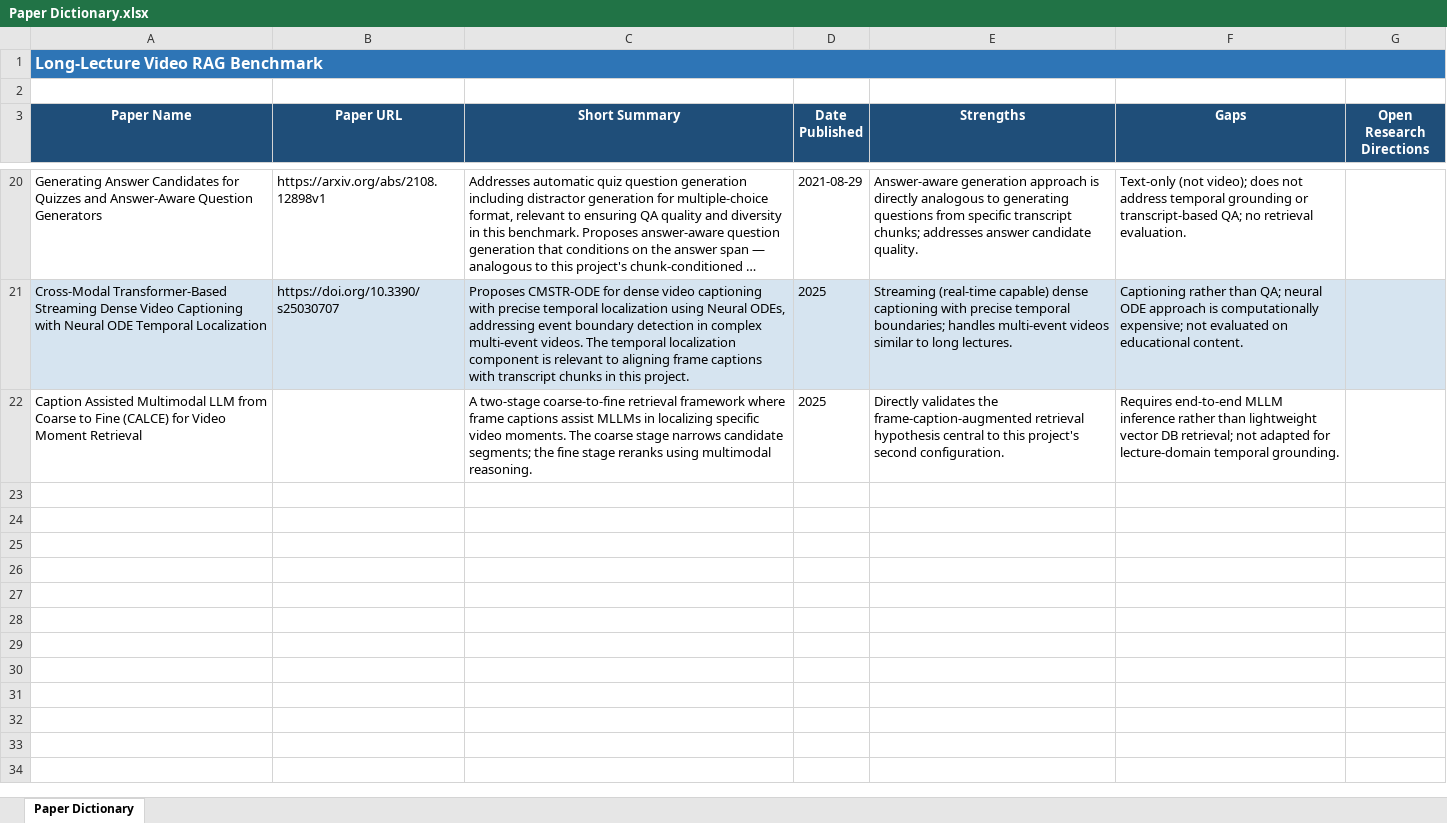
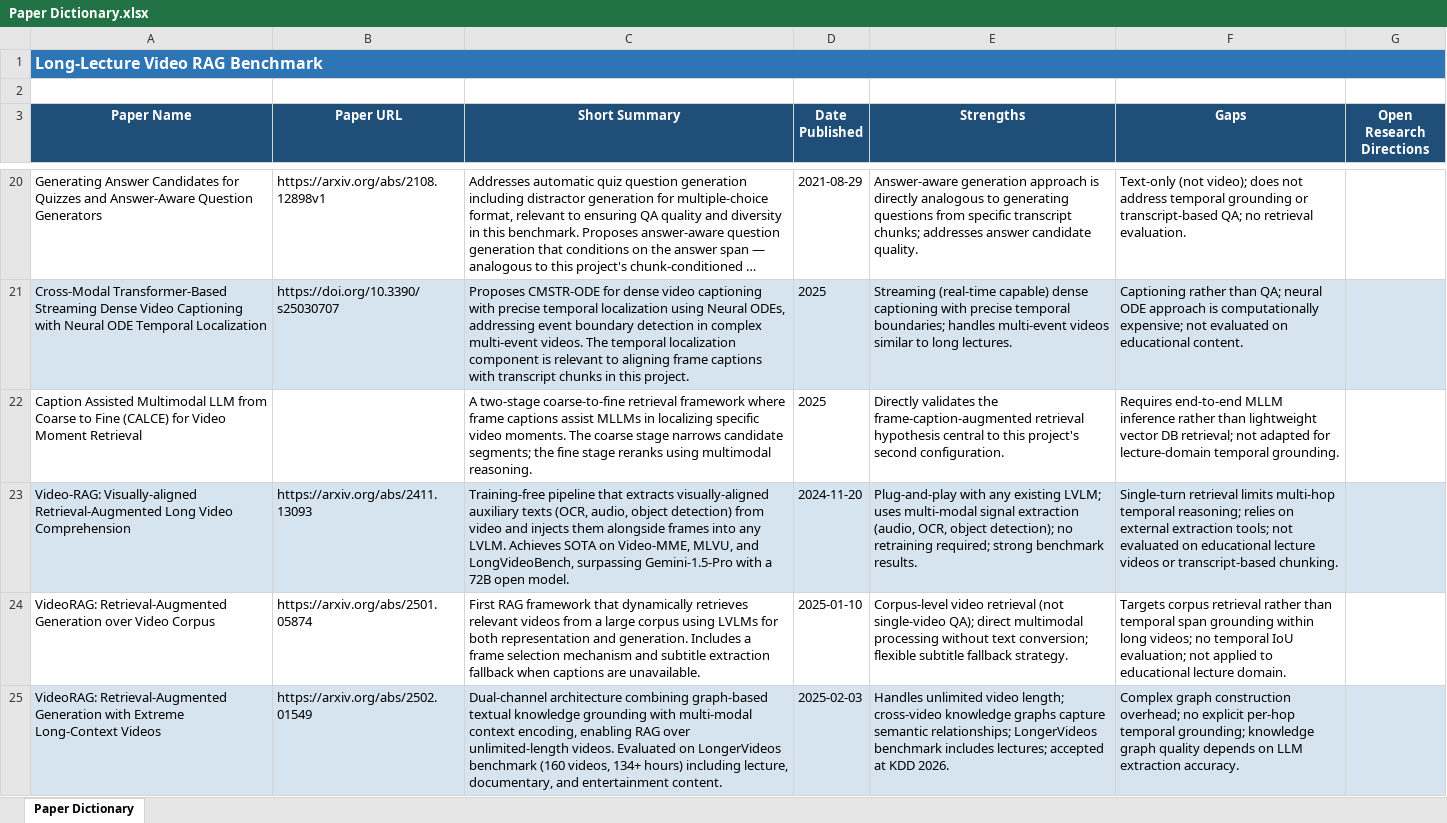
Before and after one commit to NassimF/VQA-Benchmark, an Excel workbook: literature-review/Paper Dictionary.xlsx, sheet Paper Dictionary, drawn as a sheet; only a part is shown, gaps mark what is left out; long unchanged cells end in …; values as stored, in another font and other column widths than the file's, no borders; the diff covers the shown part only; the diff names each change by its address in the sheet, - before the commit and + after, or states it on an @@ line.

```diff
--- a/literature-review/Paper Dictionary.xlsx (sheet Paper Dictionary)
+++ b/literature-review/Paper Dictionary.xlsx (sheet Paper Dictionary)
+row 23: Video-RAG: Visually-aligned Retrieval-Augmented Long Video Comprehension | https://arxiv.org/abs/2411.13093 | Training-free pipeline that extracts visually-aligned auxiliary texts (OCR, audio, object detection) from video and injects them alongside frames into any LVLM. Achieves SOTA on Video-MME, MLVU, and LongVideoBench, surpassing Gemini-1.5-Pro with a 72B open model. | 2024-11-20 | Plug-and-play with any existing LVLM; uses multi-modal signal extraction (audio, OCR, object detection); no retraining required; strong benchmark results. | Single-turn retrieval limits multi-hop temporal reasoning; relies on external extraction tools; not evaluated on educational lecture videos or transcript-based chunking.
+row 24: VideoRAG: Retrieval-Augmented Generation over Video Corpus | https://arxiv.org/abs/2501.05874 | First RAG framework that dynamically retrieves relevant videos from a large corpus using LVLMs for both representation and generation. Includes a frame selection mechanism and subtitle extraction fallback when captions are unavailable. | 2025-01-10 | Corpus-level video retrieval (not single-video QA); direct multimodal processing without text conversion; flexible subtitle fallback strategy. | Targets corpus retrieval rather than temporal span grounding within long videos; no temporal IoU evaluation; not applied to educational lecture domain.
+row 25: VideoRAG: Retrieval-Augmented Generation with Extreme Long-Context Videos | https://arxiv.org/abs/2502.01549 | Dual-channel architecture combining graph-based textual knowledge grounding with multi-modal context encoding, enabling RAG over unlimited-length videos. Evaluated on LongerVideos benchmark (160 videos, 134+ hours) including lecture, documentary, and entertainment content. | 2025-02-03 | Handles unlimited video length; cross-video knowledge graphs capture semantic relationships; LongerVideos benchmark includes lectures; accepted at KDD 2026. | Complex graph construction overhead; no explicit per-hop temporal grounding; knowledge graph quality depends on LLM extraction accuracy.
```
Also changed, not shown: 8 added rows elsewhere in this sheet, literature-review/Paper Clusters.xlsx, 2 other files.
